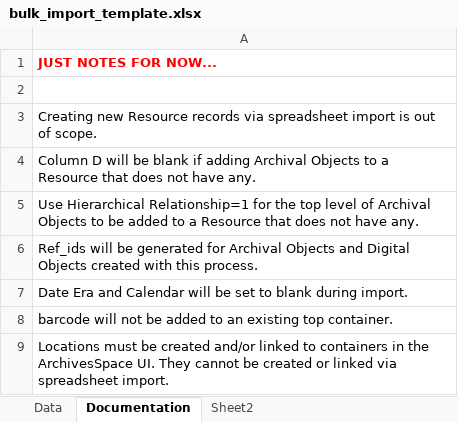
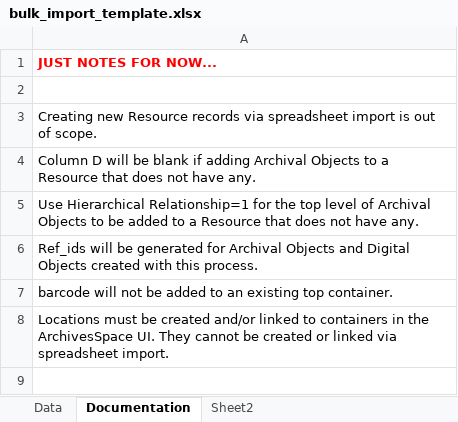
Before and after one commit to archivesspace/archivesspace, an Excel workbook: frontend/public/bulk_import_templates/bulk_import_template.xlsx, sheet Documentation, drawn as a sheet; values as stored, in another font and other column widths than the file's, no borders; the diff names each change by its address in the sheet, - before the commit and + after, or states it on an @@ line.

Commit message:
ANW-1866 update spec and template documentation

```diff
--- a/frontend/public/bulk_import_templates/bulk_import_template.xlsx (sheet Documentation)
+++ b/frontend/public/bulk_import_templates/bulk_import_template.xlsx (sheet Documentation)
-row 7: Date Era and Calendar will be set to blank during import.
```
Also changed, not shown: 2 other files.
